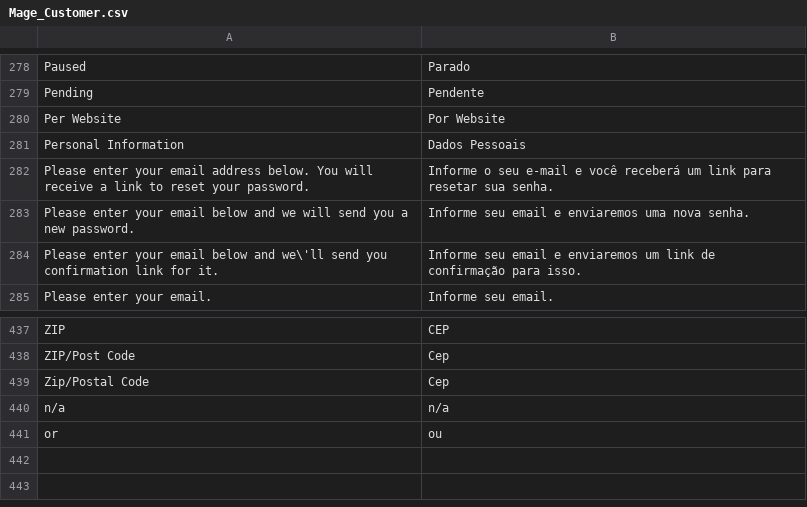
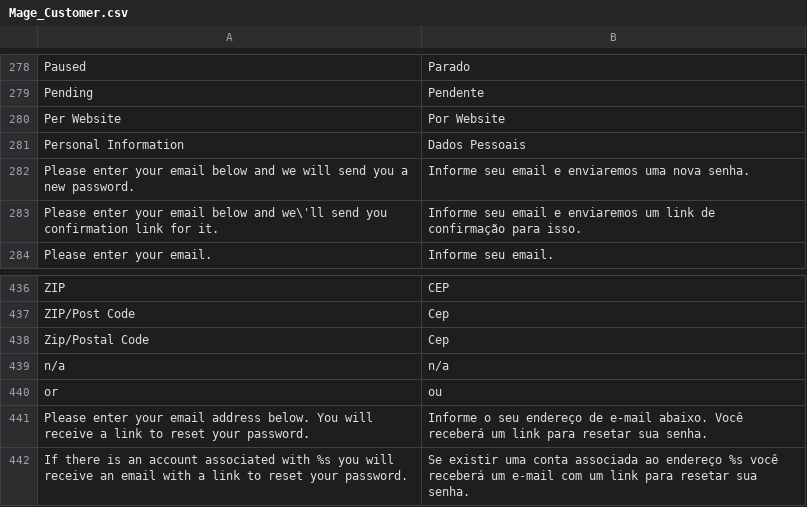
Before and after one commit to ThiagoR/Magento-Language-Pack-pt-br, a CSV file: pt_BR/Mage_Customer.csv, drawn as a sheet; only a part is shown, gaps mark what is left out.

```diff
--- a/pt_BR/Mage_Customer.csv
+++ b/pt_BR/Mage_Customer.csv
@@ -281,3 +281,2 @@
 "Personal Information","Dados Pessoais"
-"Please enter your email address below. You will receive a link to reset your password.","Informe o seu e-mail e você receberá um link para resetar sua senha."
 "Please enter your email below and we will send you a new password.","Informe seu email e enviaremos uma nova senha."
@@ -441 +440,3 @@
 "or","ou"
+"Please enter your email address below. You will receive a link to reset your password.","Informe o seu endereço de e-mail abaixo. Você receberá um link para resetar sua senha."
+"If there is an account associated with %s you will receive an email with a link to reset your password.","Se existir uma conta associada ao endereço %s você receberá um e-mail com um link para resetar sua senha."
```
Also changed, not shown: pt_BR/Mage_Adminhtml.csv, pt_BR/Mage_CatalogInventory.csv, 12 other files.
